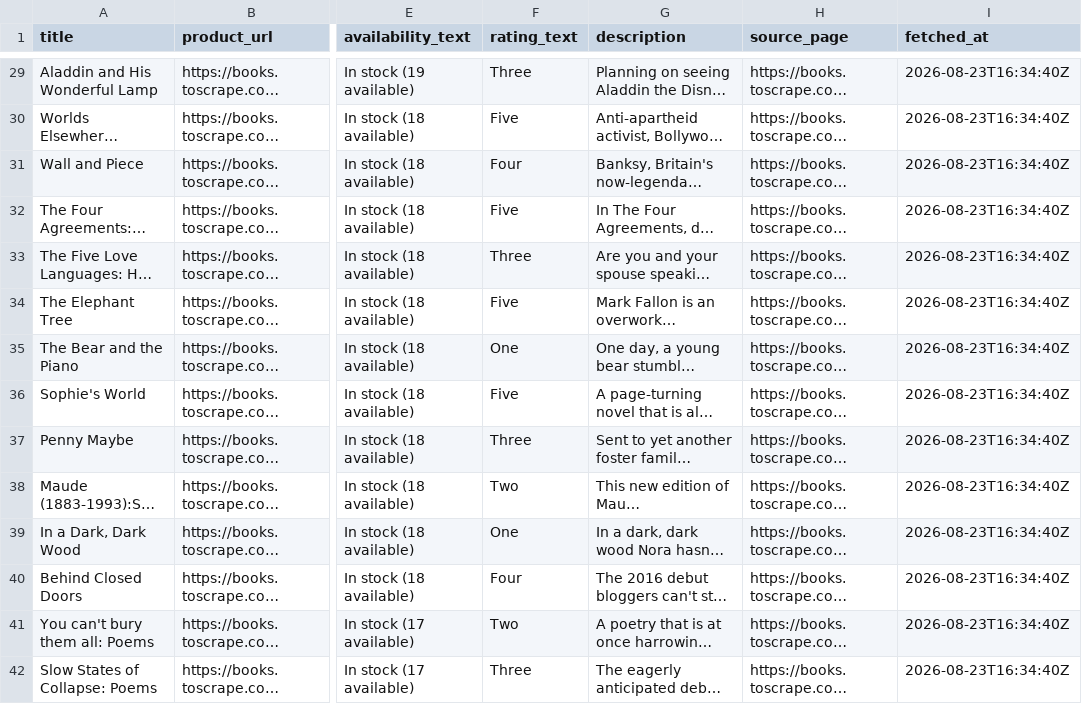
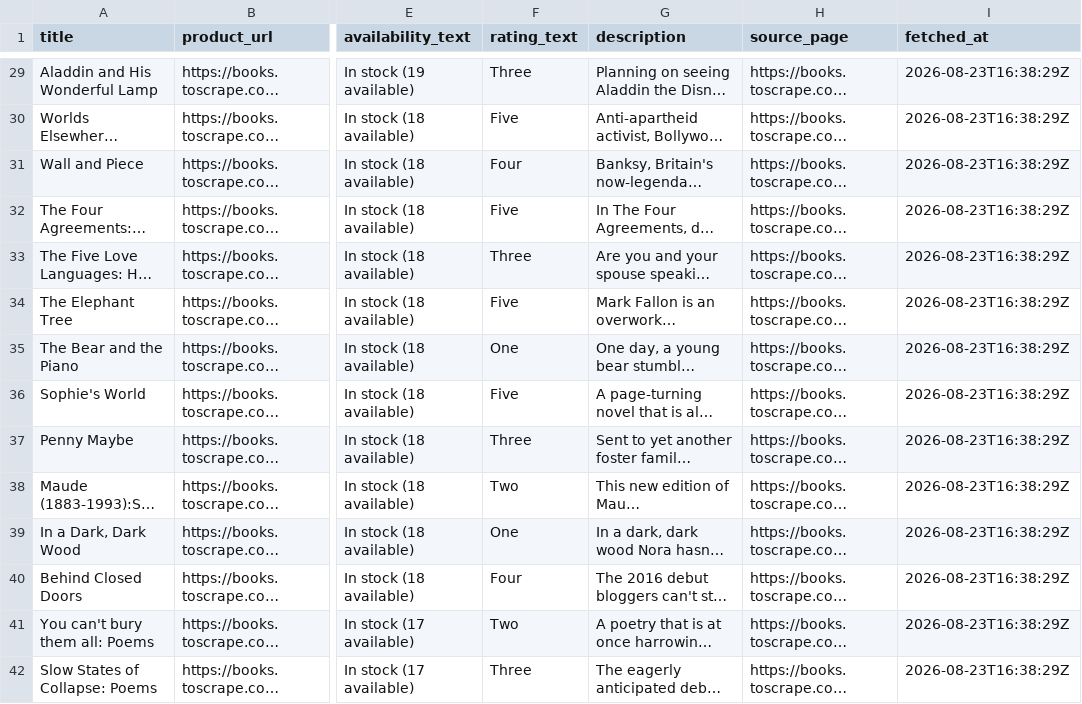
Before and after one commit to Haris-Mahmood-21/todo-api, a CSV file: scraper/output/books.csv, drawn as a sheet; only a part is shown, gaps mark what is left out; long unchanged cells end in …; the diff covers the shown part only; the diff names each change by its address in the sheet, - before the commit and + after, or states it on an @@ line.

```diff
--- a/scraper/output/books.csv
+++ b/scraper/output/books.csv
-I29:I42 (fetched_at): 2026-08-23T16:34:40Z
+I29:I42 (fetched_at): 2026-08-23T16:38:29Z
```
Also changed, not shown: 46 edited cells elsewhere in this file, 3 other files.
